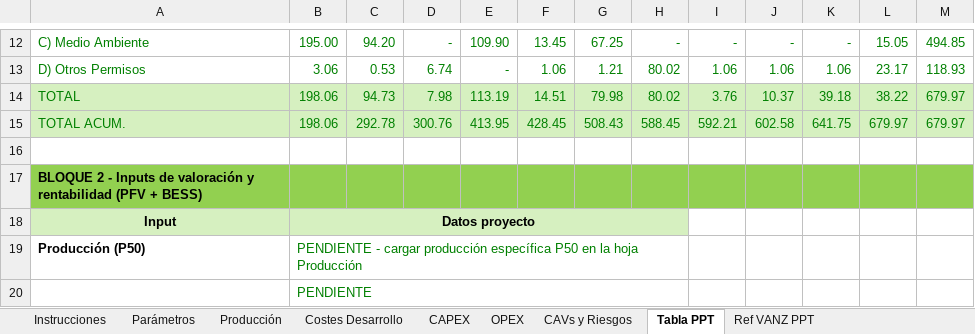
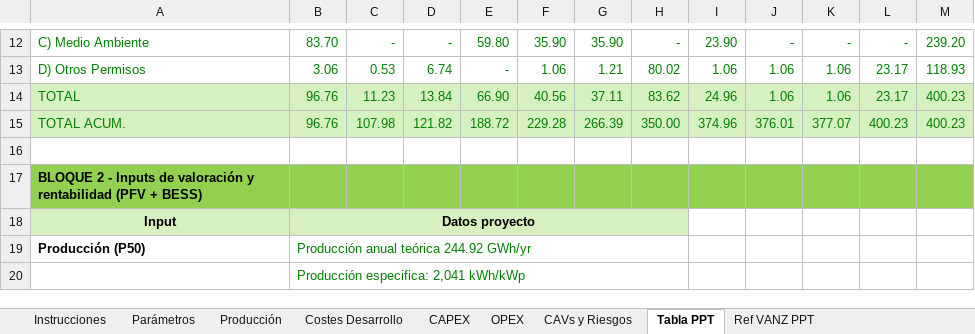
Before and after one commit to ATSProyectos/EnergiaCL, an Excel workbook: CHANQUEAHUE_II_Modelo_Comite_Desarrollo.xlsx, sheet Tabla PPT, drawn as a sheet; only a part is shown, gaps mark what is left out; values as stored, in another font and other column widths than the file's, no borders; the diff covers the shown part only; the diff names each change by its address in the sheet, - before the commit and + after, or states it on an @@ line.

```diff
--- a/CHANQUEAHUE_II_Modelo_Comite_Desarrollo.xlsx (sheet Tabla PPT)
+++ b/CHANQUEAHUE_II_Modelo_Comite_Desarrollo.xlsx (sheet Tabla PPT)
-B12: 195.00
+B12: 83.70
-C12: 94.20
+C12: -
-E12: 109.90
+E12: 59.80
-F12: 13.45
+F12: 35.90
-G12: 67.25
+G12: 35.90
-I12: -
+I12: 23.90
-L12: 15.05
+L12: -
-M12: 494.85
+M12: 239.20
-B14:B15: 198.06
+B14:B15: 96.76
-C14: 94.73
+C14: 11.23
-D14: 7.98
+D14: 13.84
-E14: 113.19
+E14: 66.90
-F14: 14.51
+F14: 40.56
-G14: 79.98
+G14: 37.11
-H14: 80.02
+H14: 83.62
-I14: 3.76
+I14: 24.96
-J14: 10.37
+J14: 1.06
-K14: 39.18
+K14: 1.06
-L14: 38.22
+L14: 23.17
-M14:M15: 679.97
+M14:M15: 400.23
-C15: 292.78
+C15: 107.98
-D15: 300.76
+D15: 121.82
-E15: 413.95
+E15: 188.72
-F15: 428.45
+F15: 229.28
-G15: 508.43
+G15: 266.39
-H15: 588.45
+H15: 350.00
-I15: 592.21
+I15: 374.96
-J15: 602.58
+J15: 376.01
-K15: 641.75
+K15: 377.07
-L15: 679.97
+L15: 400.23
-B19: PENDIENTE - cargar producción específica P50 en la hoja Producción
+B19: Producción anual teórica 244.92 GWh/yr
-B20: PENDIENTE
+B20: Producción especifica: 2,041 kWh/kWp
```
Also changed, not shown: 51 edited cells elsewhere in this sheet, sheet Costes Desarrollo, sheet CAPEX, sheet OPEX, sheet Parámetros, sheet Producción, other sheet tabs.
